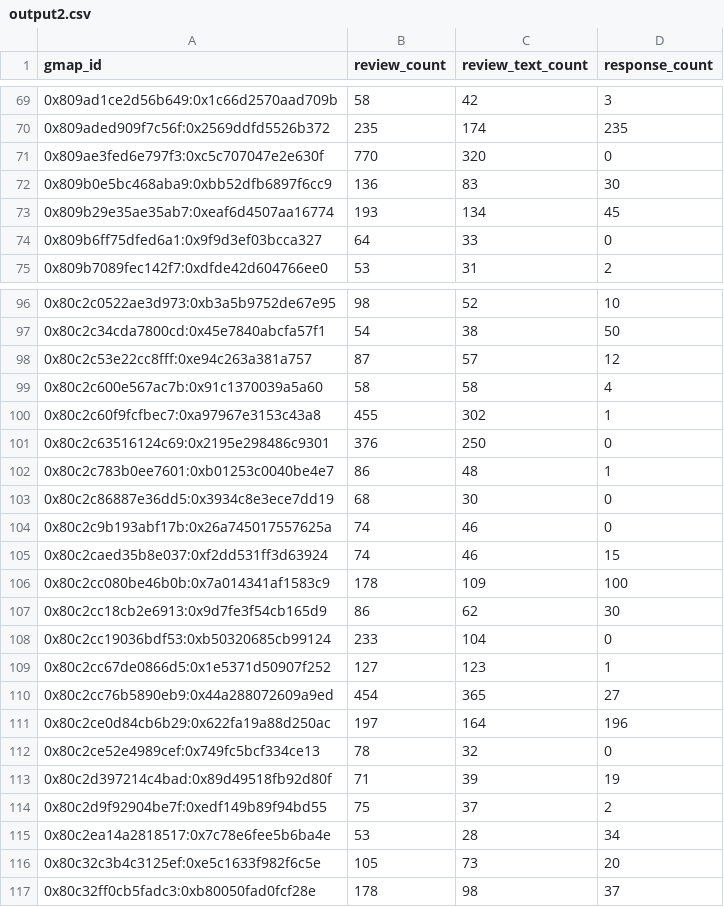
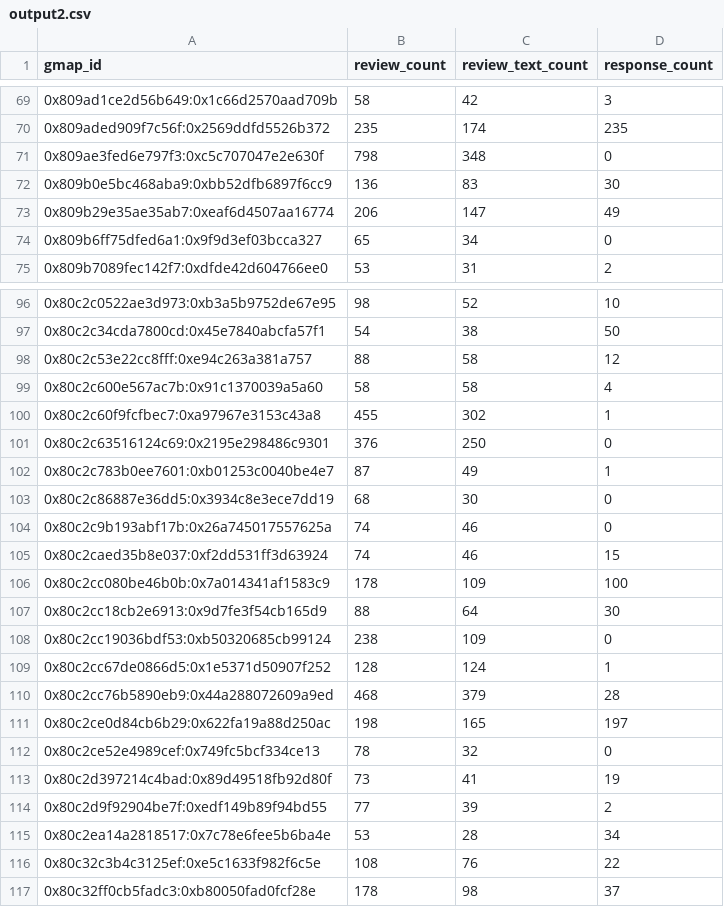
Before and after one commit to felix553/FIT5198-Assignment-1-, a CSV file: notebook_templates/output2.csv, drawn as a sheet; only a part is shown, gaps mark what is left out; the diff covers the shown part only.

```diff
--- a/notebook_templates/output2.csv
+++ b/notebook_templates/output2.csv
@@ -70,6 +70,6 @@ gmap_id,review_count,review_text_count,response_count
 0x809aded909f7c56f:0x2569ddfd5526b372,235,174,235
-0x809ae3fed6e797f3:0xc5c707047e2e630f,770,320,0
+0x809ae3fed6e797f3:0xc5c707047e2e630f,798,348,0
 0x809b0e5bc468aba9:0xbb52dfb6897f6cc9,136,83,30
-0x809b29e35ae35ab7:0xeaf6d4507aa16774,193,134,45
-0x809b6ff75dfed6a1:0x9f9d3ef03bcca327,64,33,0
+0x809b29e35ae35ab7:0xeaf6d4507aa16774,206,147,49
+0x809b6ff75dfed6a1:0x9f9d3ef03bcca327,65,34,0
 0x809b7089fec142f7:0xdfde42d604766ee0,53,31,2
@@ -97,3 +97,3 @@ gmap_id,review_count,review_text_count,response_count
 0x80c2c34cda7800cd:0x45e7840abcfa57f1,54,38,50
-0x80c2c53e22cc8fff:0xe94c263a381a757,87,57,12
+0x80c2c53e22cc8fff:0xe94c263a381a757,88,58,12
 0x80c2c600e567ac7b:0x91c1370039a5a60,58,58,4
@@ -101,3 +101,3 @@ gmap_id,review_count,review_text_count,response_count
 0x80c2c63516124c69:0x2195e298486c9301,376,250,0
-0x80c2c783b0ee7601:0xb01253c0040be4e7,86,48,1
+0x80c2c783b0ee7601:0xb01253c0040be4e7,87,49,1
 0x80c2c86887e36dd5:0x3934c8e3ece7dd19,68,30,0
@@ -106,12 +106,12 @@ gmap_id,review_count,review_text_count,response_count
 0x80c2cc080be46b0b:0x7a014341af1583c9,178,109,100
-0x80c2cc18cb2e6913:0x9d7fe3f54cb165d9,86,62,30
-0x80c2cc19036bdf53:0xb50320685cb99124,233,104,0
-0x80c2cc67de0866d5:0x1e5371d50907f252,127,123,1
-0x80c2cc76b5890eb9:0x44a288072609a9ed,454,365,27
-0x80c2ce0d84cb6b29:0x622fa19a88d250ac,197,164,196
+0x80c2cc18cb2e6913:0x9d7fe3f54cb165d9,88,64,30
+0x80c2cc19036bdf53:0xb50320685cb99124,238,109,0
+0x80c2cc67de0866d5:0x1e5371d50907f252,128,124,1
+0x80c2cc76b5890eb9:0x44a288072609a9ed,468,379,28
+0x80c2ce0d84cb6b29:0x622fa19a88d250ac,198,165,197
 0x80c2ce52e4989cef:0x749fc5bcf334ce13,78,32,0
-0x80c2d397214c4bad:0x89d49518fb92d80f,71,39,19
-0x80c2d9f92904be7f:0xedf149b89f94bd55,75,37,2
+0x80c2d397214c4bad:0x89d49518fb92d80f,73,41,19
+0x80c2d9f92904be7f:0xedf149b89f94bd55,77,39,2
 0x80c2ea14a2818517:0x7c78e6fee5b6ba4e,53,28,34
-0x80c32c3b4c3125ef:0xe5c1633f982f6c5e,105,73,20
+0x80c32c3b4c3125ef:0xe5c1633f982f6c5e,108,76,22
 0x80c32ff0cb5fadc3:0xb80050fad0fcf28e,178,98,37
```
Also changed, not shown: 76 edited cells elsewhere in this file, 7 other files.
